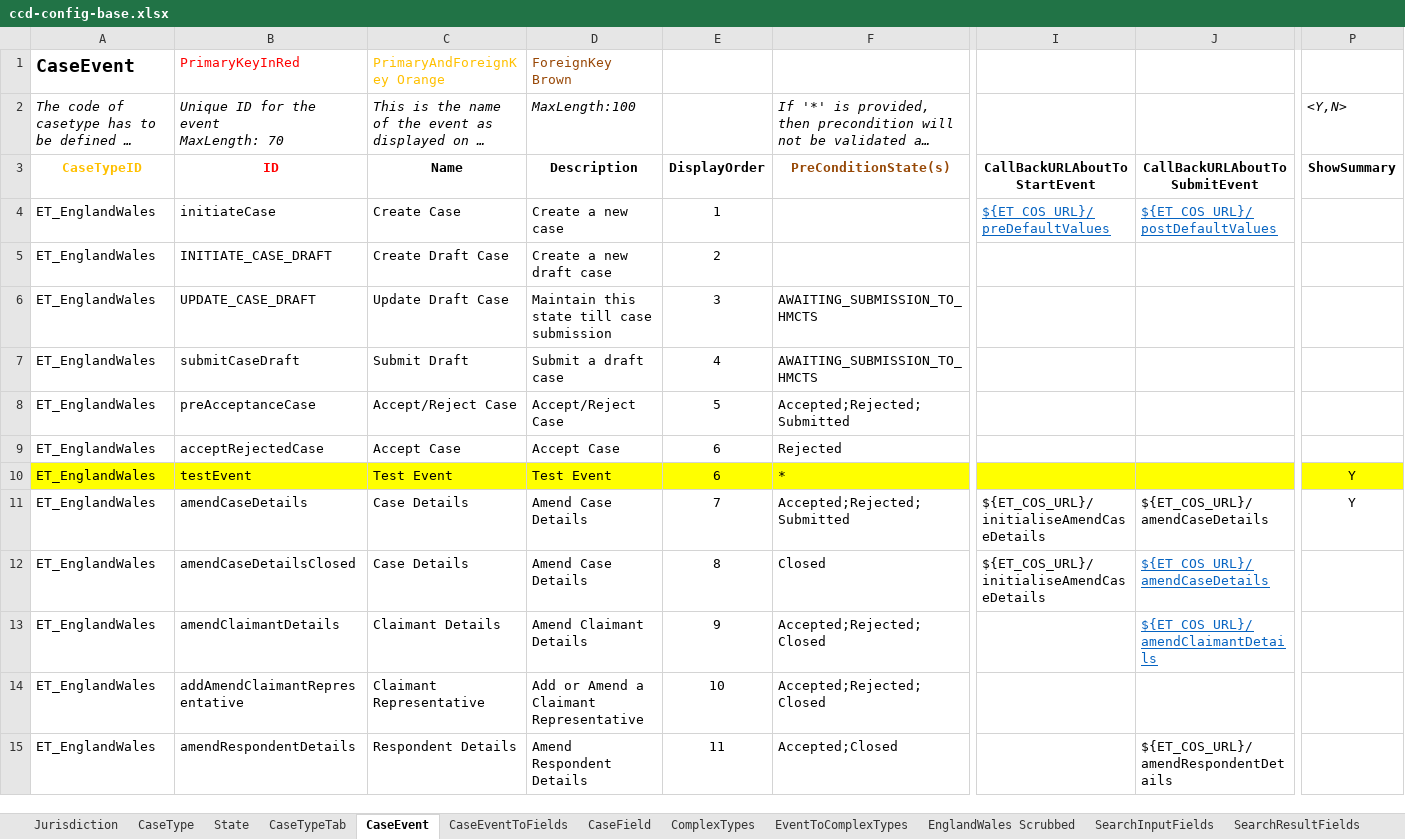
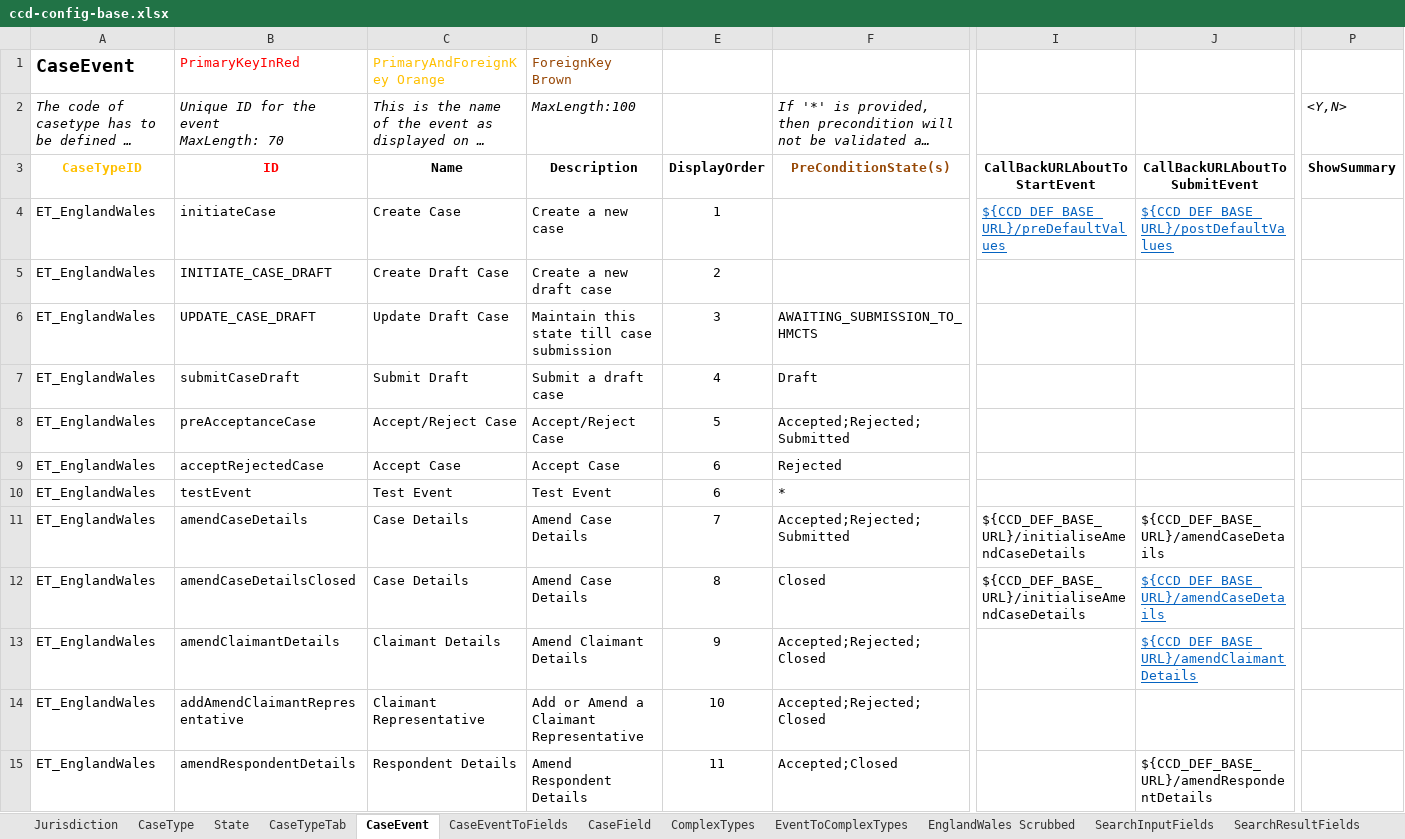
Before and after one commit to hmcts/et-ccd-definitions-englandwales, an Excel workbook: definitions/xlsx/ccd-config-base.xlsx, sheet CaseEvent, drawn as a sheet; only a part is shown, gaps mark what is left out; long unchanged cells end in …; values as stored, in another font and other column widths than the file's, no borders; the diff covers the shown part only; the diff names each change by its address in the sheet, - before the commit and + after, or states it on an @@ line.

```diff
--- a/definitions/xlsx/ccd-config-base.xlsx (sheet CaseEvent)
+++ b/definitions/xlsx/ccd-config-base.xlsx (sheet CaseEvent)
-I4: ${ET_COS_URL}/preDefaultValues
+I4: ${CCD_DEF_BASE_URL}/preDefaultValues
-J4: ${ET_COS_URL}/postDefaultValues
+J4: ${CCD_DEF_BASE_URL}/postDefaultValues
-F7: AWAITING_SUBMISSION_TO_HMCTS
+F7: Draft
-A10:P10 fill: #FFFF00
+A10:P10 fill: none
-P10:P11: Y
+P10:P11: (empty)
-I11:I12: ${ET_COS_URL}/initialiseAmendCaseDetails
+I11:I12: ${CCD_DEF_BASE_URL}/initialiseAmendCaseDetails
-J11:J12: ${ET_COS_URL}/amendCaseDetails
+J11:J12: ${CCD_DEF_BASE_URL}/amendCaseDetails
-J13: ${ET_COS_URL}/amendClaimantDetails
+J13: ${CCD_DEF_BASE_URL}/amendClaimantDetails
-J15: ${ET_COS_URL}/amendRespondentDetails
+J15: ${CCD_DEF_BASE_URL}/amendRespondentDetails
```
Also changed, not shown: 64 edited cells and cell formats elsewhere in this sheet, sheet CaseEventToFields, sheet ComplexTypes, sheet CaseField, sheet AuthorisationCaseField, sheet CaseType, sheet CaseTypeTab.
